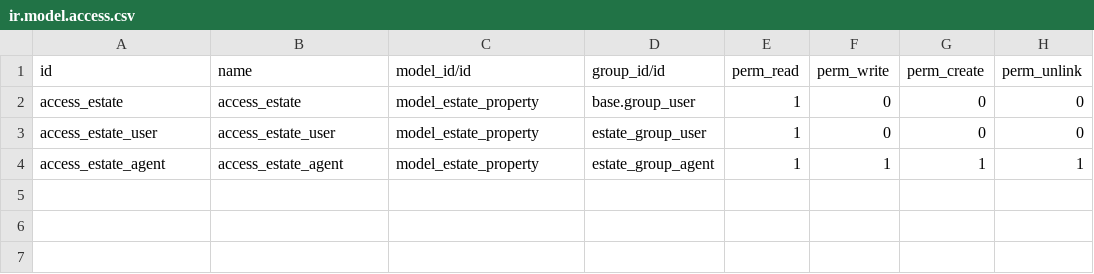
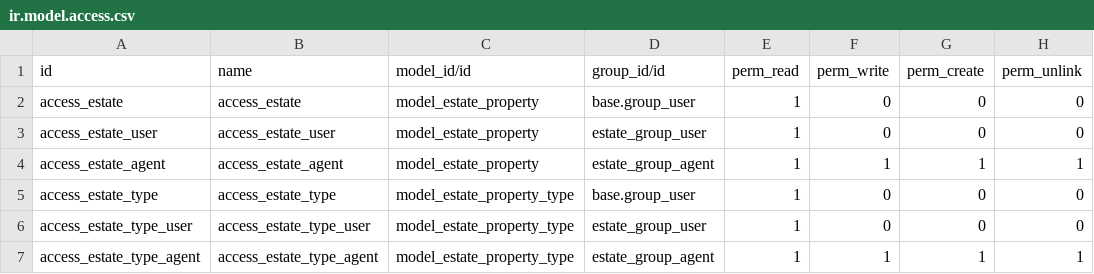
Before and after one commit to JessicaDupont/2025-ISL-ERP-Odoo-Tutoriel, a CSV file: security/ir.model.access.csv, drawn as a sheet.

Commit message:
chap 7
ajout des type de propriétés maison/chateau/appart, ... et relation many2one avec els propriétés
!!! penser a ajouter les droits d'accès! (fait)

```diff
--- a/security/ir.model.access.csv
+++ b/security/ir.model.access.csv
@@ -4 +4,4 @@ access_estate_user,access_estate_user,model_estate_property,estate_group_user,1,
 access_estate_agent,access_estate_agent,model_estate_property,estate_group_agent,1,1,1,1
+access_estate_type,access_estate_type,model_estate_property_type,base.group_user,1,0,0,0
+access_estate_type_user,access_estate_type_user,model_estate_property_type,estate_group_user,1,0,0,0
+access_estate_type_agent,access_estate_type_agent,model_estate_property_type,estate_group_agent,1,1,1,1
```
Also changed, not shown: 7 other files.
